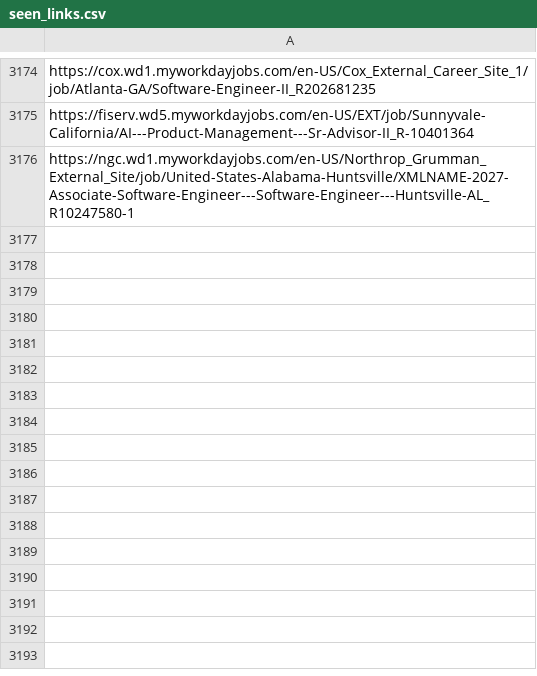
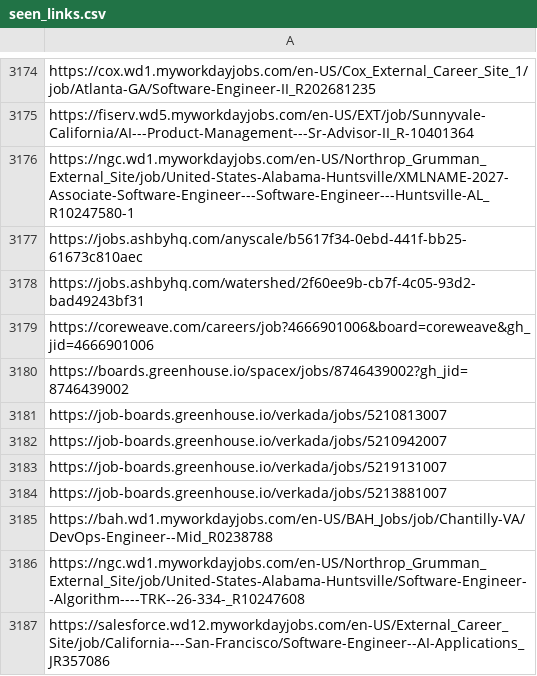
Before and after one commit to harsha271199/job-scraper, a CSV file: seen_links.csv, drawn as a sheet; only a part is shown, gaps mark what is left out.

```diff
--- a/seen_links.csv
+++ b/seen_links.csv
@@ -3176 +3176,12 @@ https://fiserv.wd5.myworkdayjobs.com/en-US/EXT/job/Sunnyvale-California/AI---Pro
 https://ngc.wd1.myworkdayjobs.com/en-US/Northrop_Grumman_External_Site/job/United-States-Alabama-Huntsville/XMLNAME-2027-Associate-Software-Engineer---Software-Engineer---Huntsville-AL_R10247580-1
+https://jobs.ashbyhq.com/anyscale/b5617f34-0ebd-441f-bb25-61673c810aec
+https://jobs.ashbyhq.com/watershed/2f60ee9b-cb7f-4c05-93d2-bad49243bf31
+https://coreweave.com/careers/job?4666901006&board=coreweave&gh_jid=4666901006
+https://boards.greenhouse.io/spacex/jobs/8746439002?gh_jid=8746439002
+https://job-boards.greenhouse.io/verkada/jobs/5210813007
+https://job-boards.greenhouse.io/verkada/jobs/5210942007
+https://job-boards.greenhouse.io/verkada/jobs/5219131007
+https://job-boards.greenhouse.io/verkada/jobs/5213881007
+https://bah.wd1.myworkdayjobs.com/en-US/BAH_Jobs/job/Chantilly-VA/DevOps-Engineer--Mid_R0238788
+https://ngc.wd1.myworkdayjobs.com/en-US/Northrop_Grumman_External_Site/job/United-States-Alabama-Huntsville/Software-Engineer--Algorithm----TRK--26-334-_R10247608
+https://salesforce.wd12.myworkdayjobs.com/en-US/External_Career_Site/job/California---San-Francisco/Software-Engineer--AI-Applications_JR357086
```
Also changed, not shown: 2 other files.
